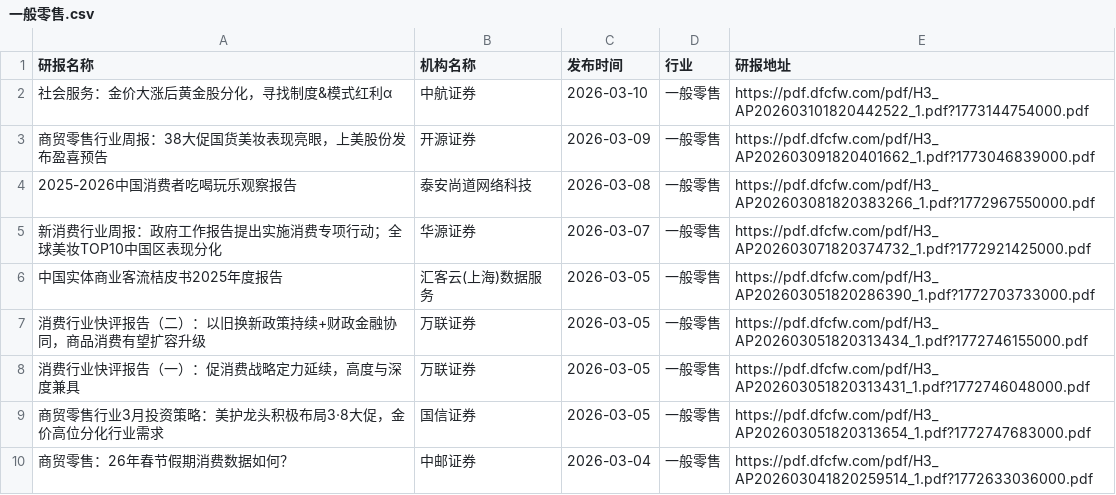
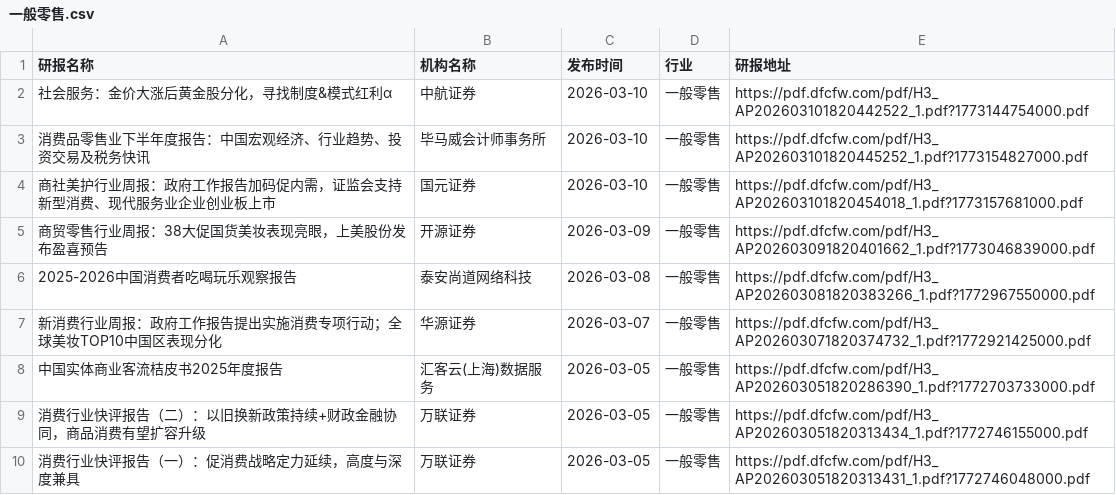
Before and after one commit to yueshandewu/dongcai_report, a CSV file: eastmoney/一般零售.csv, drawn as a sheet; only a part is shown; the shorter side is filled out with more unchanged rows.

```diff
--- a/eastmoney/一般零售.csv
+++ b/eastmoney/一般零售.csv
@@ -2,2 +2,4 @@
 社会服务：金价大涨后黄金股分化，寻找制度&模式红利α,中航证券,2026-03-10,一般零售,https://pdf.dfcfw.com/pdf/H3_AP202603101820442522_1.pdf?1773144754000.pdf
+消费品零售业下半年度报告：中国宏观经济、行业趋势、投资交易及税务快讯,毕马威会计师事务所,2026-03-10,一般零售,https://pdf.dfcfw.com/pdf/H3_AP202603101820445252_1.pdf?1773154827000.pdf
+商社美护行业周报：政府工作报告加码促内需，证监会支持新型消费、现代服务业企业创业板上市,国元证券,2026-03-10,一般零售,https://pdf.dfcfw.com/pdf/H3_AP202603101820454018_1.pdf?1773157681000.pdf
 商贸零售行业周报：38大促国货美妆表现亮眼，上美股份发布盈喜预告,开源证券,2026-03-09,一般零售,https://pdf.dfcfw.com/pdf/H3_AP202603091820401662_1.pdf?1773046839000.pdf
```
Also changed, not shown: eastmoney/小家电.csv, eastmoney/数字媒体.csv, 35 other files.
